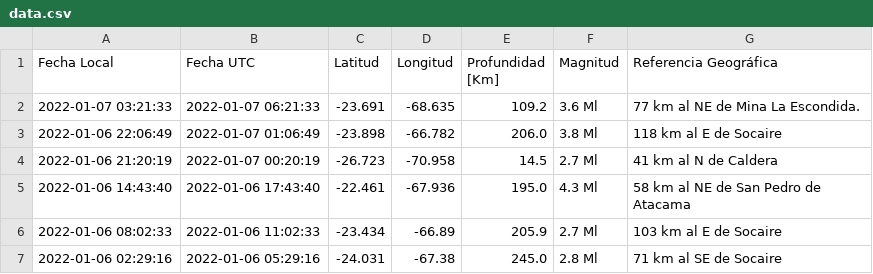
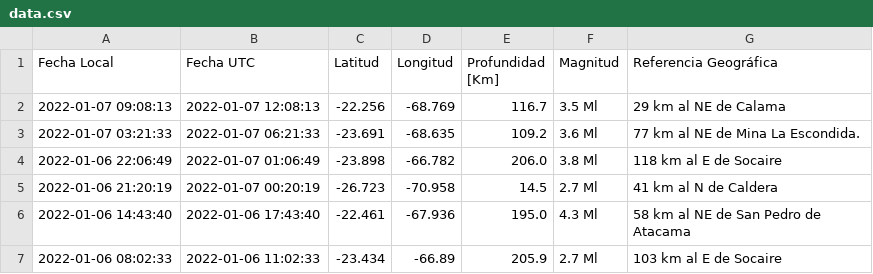
Before and after one commit to brunooviedo/sismos, a CSV file: data.csv, drawn as a sheet; only a part is shown; the shorter side is filled out with more unchanged rows.

```diff
--- a/data.csv
+++ b/data.csv
@@ -1,2 +1,3 @@
 Fecha Local,Fecha UTC,Latitud,Longitud,Profundidad [Km],Magnitud,Referencia Geográfica
+2022-01-07 09:08:13,2022-01-07 12:08:13,-22.256,-68.769,116.7,3.5 Ml, 29 km al NE de Calama
 2022-01-07 03:21:33,2022-01-07 06:21:33,-23.691,-68.635,109.2,3.6 Ml, 77 km al NE de Mina La Escondida.
```
Also changed, not shown: data2.csv, 2 other files.
